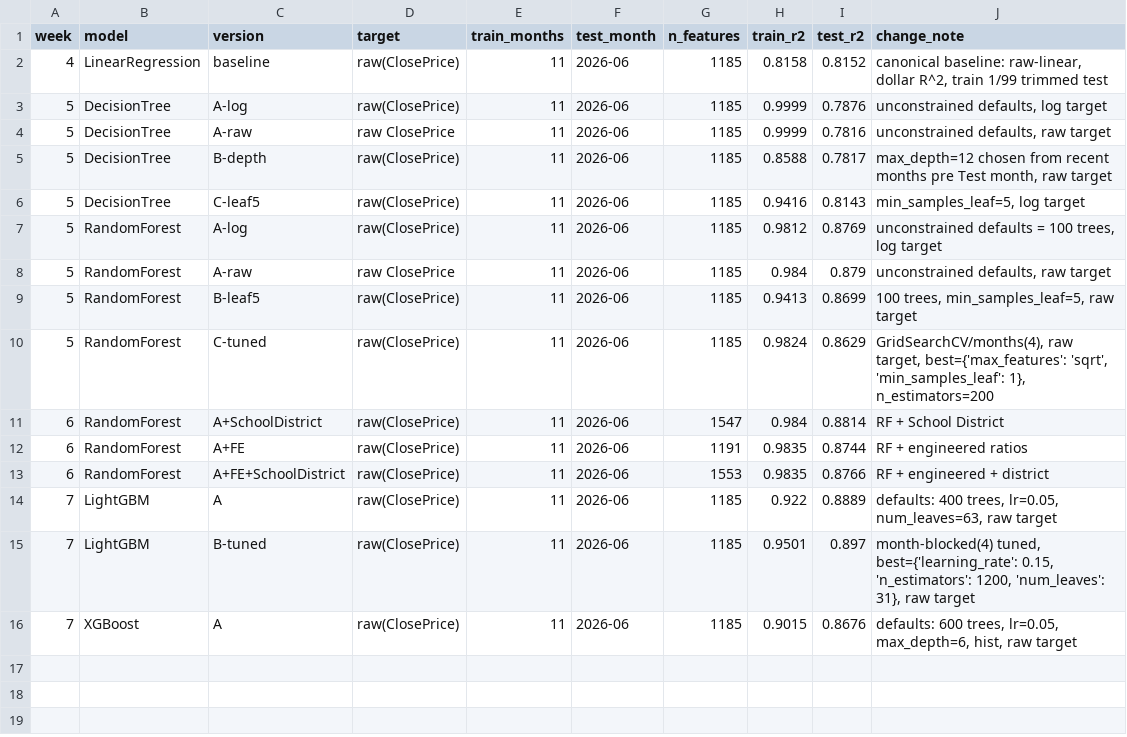
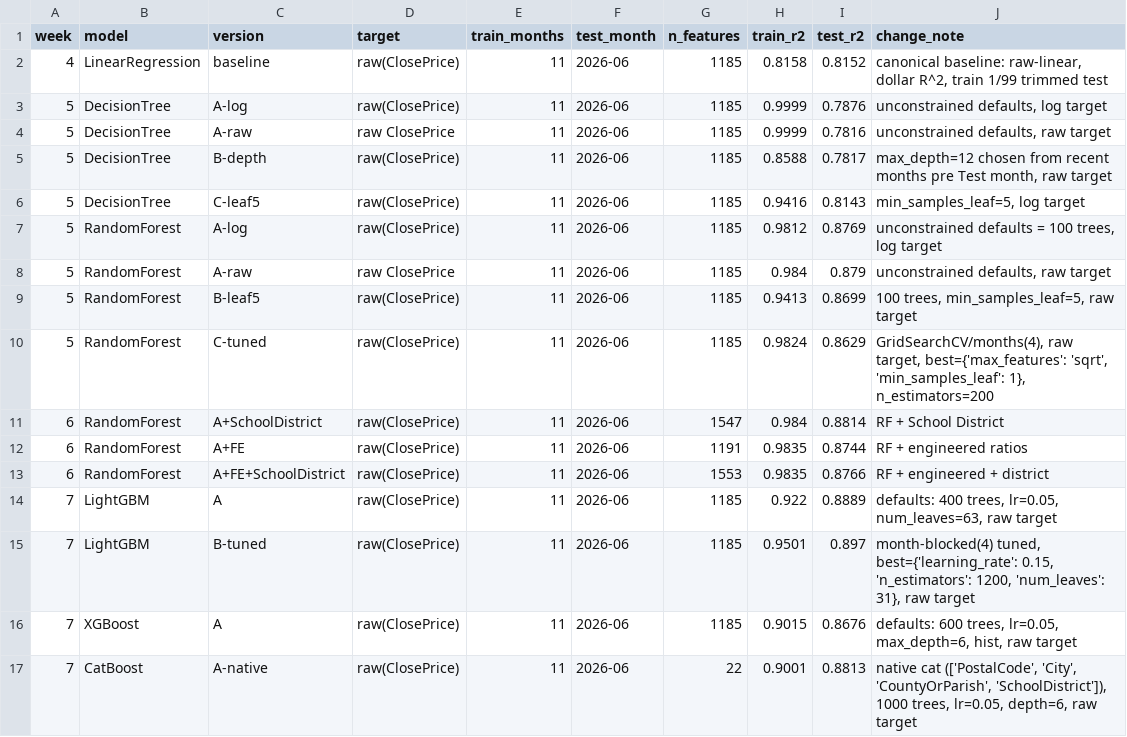
Before and after one commit to iviang/IDX-Exchange-DS-2026, a CSV file: results/model_results.csv, drawn as a sheet.

Commit message:
week 8 update

```diff
--- a/results/model_results.csv
+++ b/results/model_results.csv
@@ -16 +16,2 @@ week,model,version,target,train_months,test_month,n_features,train_r2,test_r2,ch
 7,XGBoost,A,raw(ClosePrice),11,2026-06,1185,0.9015,0.8676,"defaults: 600 trees, lr=0.05, max_depth=6, hist, raw target"
+7,CatBoost,A-native,raw(ClosePrice),11,2026-06,22,0.9001,0.8813,"native cat (['PostalCode', 'City', 'CountyOrParish', 'SchoolDistrict']), 1000 trees, lr=0.05, depth=6, raw target"
```
Also changed, not shown: 1 other file.
